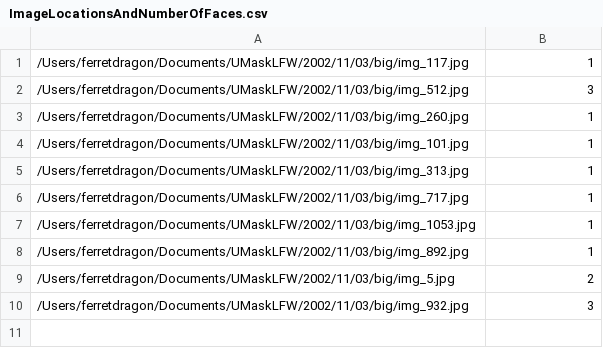
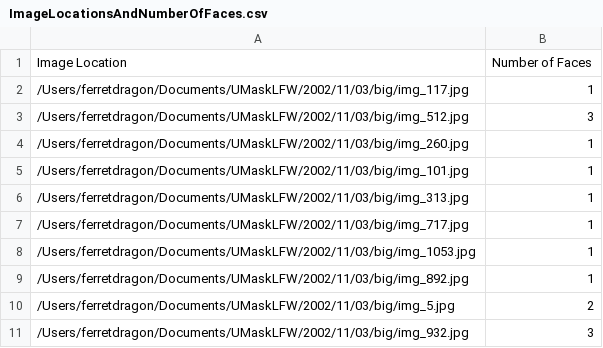
Before and after one commit to Ferret-Dragon/TrainingImages, a CSV file: ImageLocationsAndNumberOfFaces.csv, drawn as a sheet; the diff names each change by its address in the sheet, - before the commit and + after, or states it on an @@ line.

Commit message:
10/18/2023 Contined working on csv file, created dictionary to hold Image Location and Number of Faces

```diff
--- a/ImageLocationsAndNumberOfFaces.csv
+++ b/ImageLocationsAndNumberOfFaces.csv
+row 1: Image Location | Number of Faces
```
Also changed, not shown: 2 other files.
